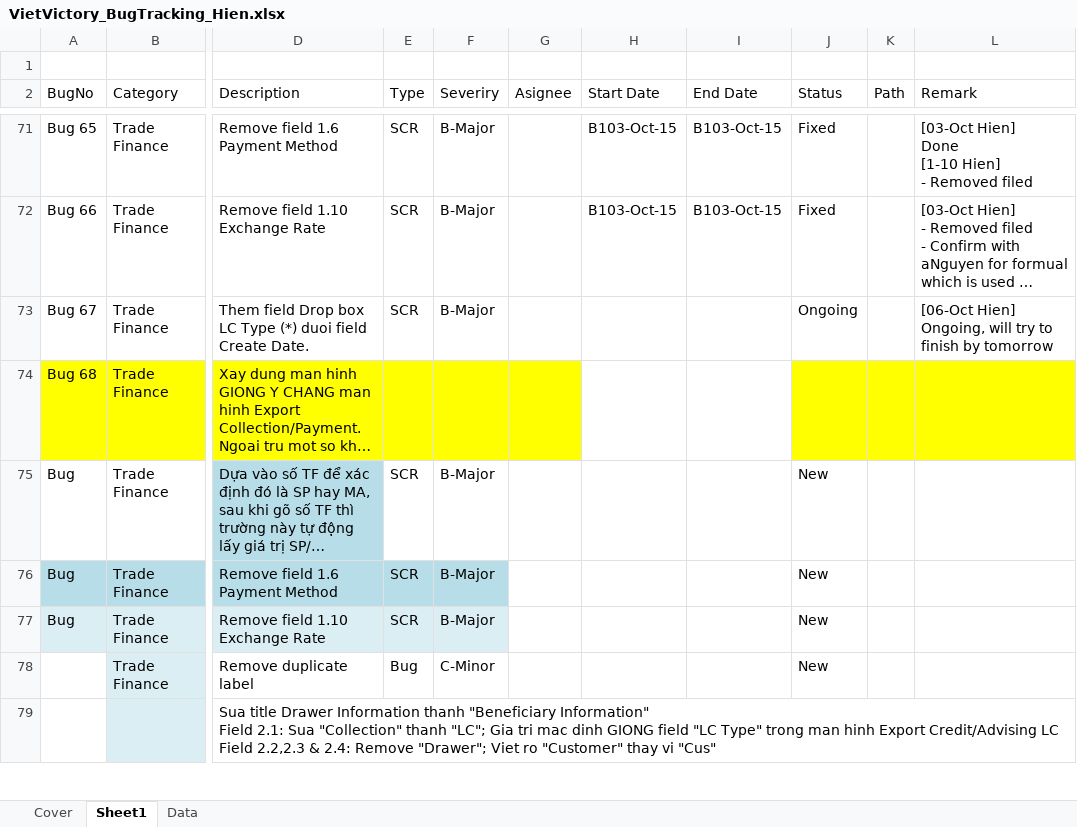
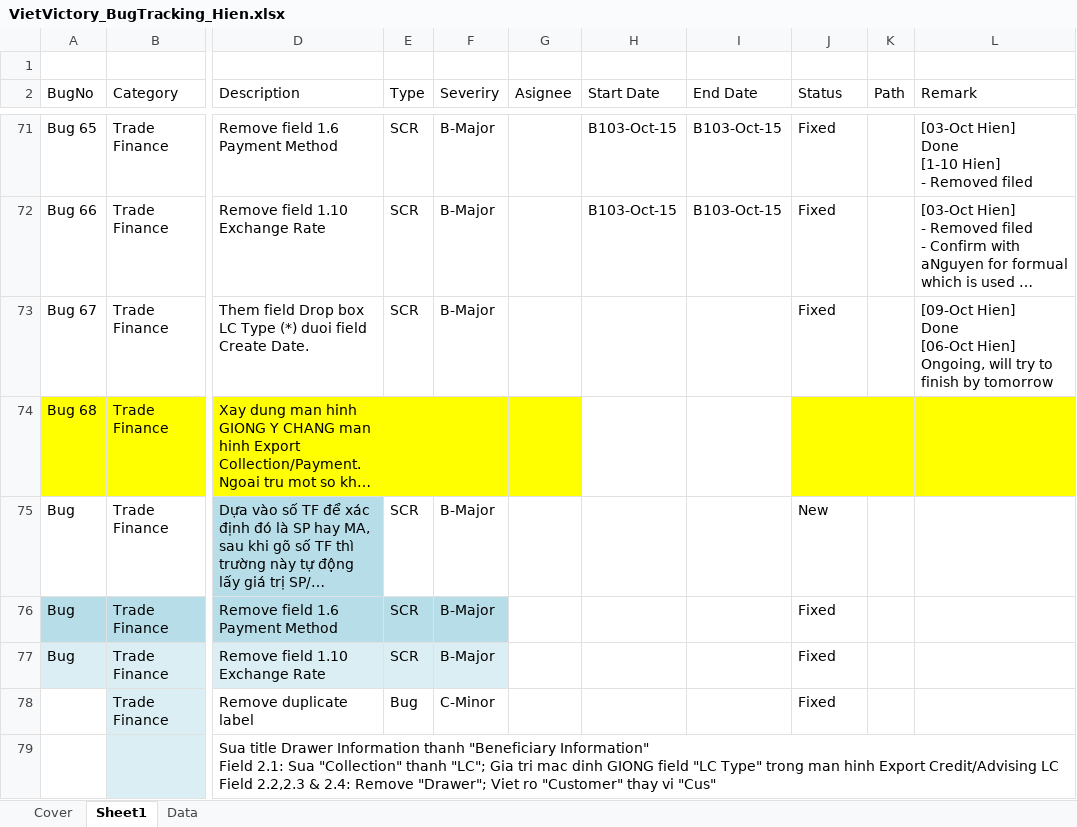
Before and after one commit to nguyenppt/tfinance0115, an Excel workbook: Bugs_tracking/VietVictory_BugTracking_Hien.xlsx, sheet Sheet1, drawn as a sheet; only a part is shown, gaps mark what is left out; long unchanged cells end in …; values as stored, in another font and other column widths than the file's, no borders; conditional formats and table styles not drawn; ↵ is a line break in a cell; the diff covers the shown part only; the diff names each change by its address in the sheet, - before the commit and + after, or states it on an @@ line.

Commit message:
[Hien Nguyen] Update status

```diff
--- a/Bugs_tracking/VietVictory_BugTracking_Hien.xlsx (sheet Sheet1)
+++ b/Bugs_tracking/VietVictory_BugTracking_Hien.xlsx (sheet Sheet1)
-J73 (Status): Ongoing
+J73 (Status): Fixed
-L73 (Remark): [06-Oct Hien]…
+L73 (Remark): [09-Oct Hien] ↵ Done ↵ [06-Oct Hien]…
-J76:J78 (Status): New
+J76:J78 (Status): Fixed
```
Also changed, not shown: 4 edited cells elsewhere in this sheet.
